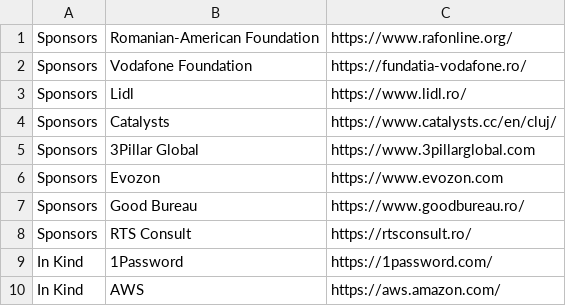
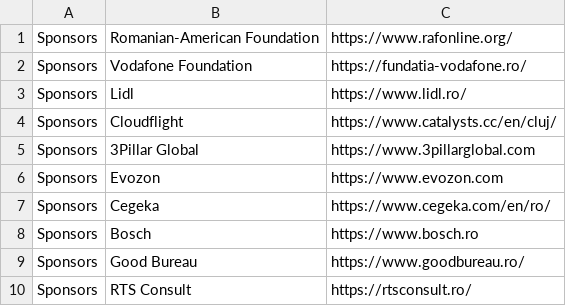
Before and after one commit to code4romania/code4.ro, a CSV file: csv/supporters.csv, drawn as a sheet; only a part is shown; the shorter side is filled out with more unchanged rows.

Commit message:
Update Sponsors (#173)

```diff
--- a/csv/supporters.csv
+++ b/csv/supporters.csv
@@ -3,5 +3,7 @@ Sponsors,Vodafone Foundation,https://fundatia-vodafone.ro/
 Sponsors,Lidl,https://www.lidl.ro/
-Sponsors,Catalysts,https://www.catalysts.cc/en/cluj/
+Sponsors,Cloudflight,https://www.catalysts.cc/en/cluj/
 Sponsors,3Pillar Global,https://www.3pillarglobal.com
 Sponsors,Evozon,https://www.evozon.com
+Sponsors,Cegeka,https://www.cegeka.com/en/ro/
+Sponsors,Bosch,https://www.bosch.ro
 Sponsors,Good Bureau,https://www.goodbureau.ro/
```
Also changed, not shown: 8 other files.
